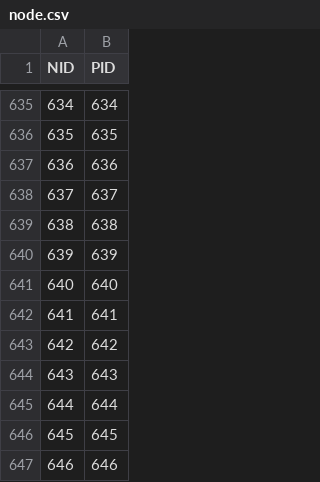
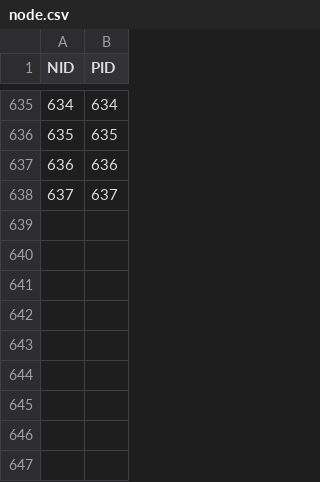
Before and after one commit to rubis-lab/Autoware_On_Embedded, a CSV file: autoware.ai/autoware_files/vector_map/220203_fmtc_red/node.csv, drawn as a sheet; only a part is shown, gaps mark what is left out; the diff names each change by its address in the sheet, - before the commit and + after, or states it on an @@ line.

```diff
--- a/autoware.ai/autoware_files/vector_map/220203_fmtc_red/node.csv
+++ b/autoware.ai/autoware_files/vector_map/220203_fmtc_red/node.csv
-row 639: 638 | 638
-row 640: 639 | 639
-row 641: 640 | 640
-row 642: 641 | 641
-row 643: 642 | 642
-row 644: 643 | 643
-row 645: 644 | 644
-row 646: 645 | 645
-row 647: 646 | 646
```
Also changed, not shown: autoware.ai/autoware_files/vector_map/220203_fmtc_red/dtlane.csv, autoware.ai/autoware_files/vector_map/220203_fmtc_red/lane.csv, 1 other file.
